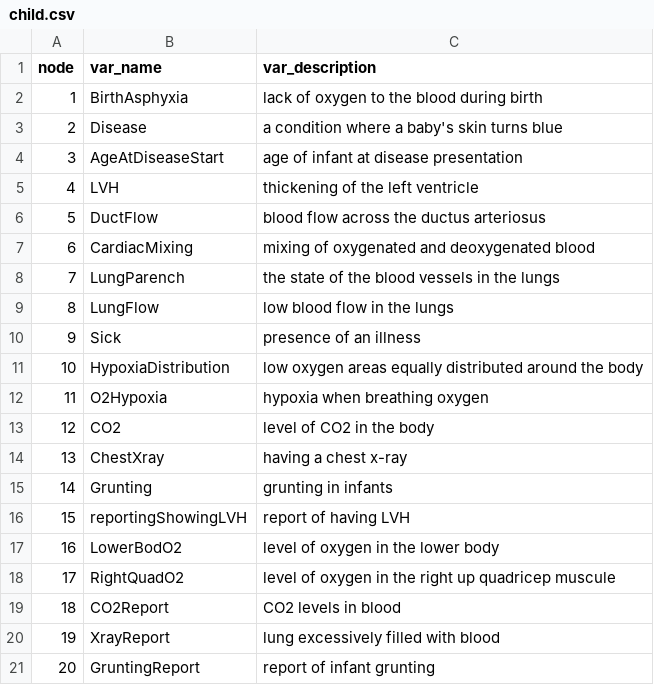
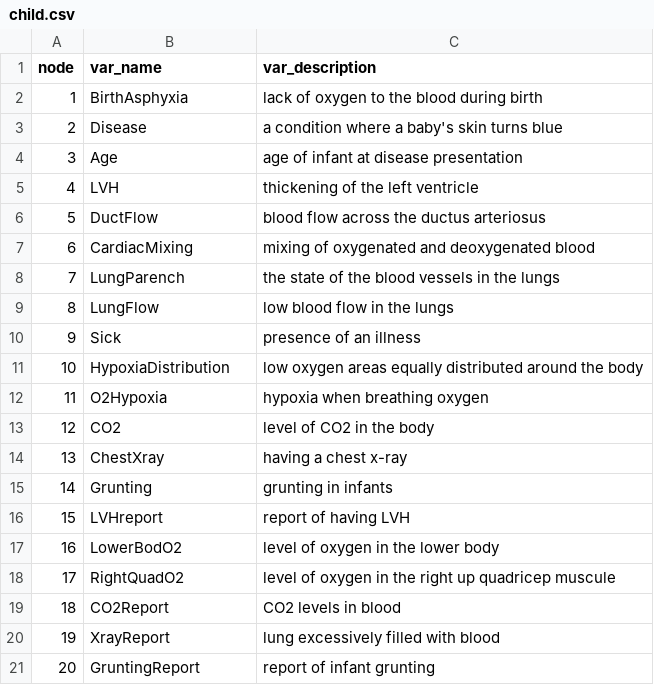
Before and after one commit to StephLong614/Causal-disco-LLM-imperfect-experts, a CSV file: codebooks/child.csv, drawn as a sheet.

Commit message:
Update child.csv
Age and LVHreport

```diff
--- a/codebooks/child.csv
+++ b/codebooks/child.csv
@@ -3,3 +3,3 @@ node,var_name,var_description
 2,Disease,a condition where a baby's skin turns blue
-3,AgeAtDiseaseStart,age of infant at disease presentation
+3,Age,age of infant at disease presentation
 4,LVH,thickening of the left ventricle
@@ -15,3 +15,3 @@ node,var_name,var_description
 14,Grunting ,grunting in infants
-15,reportingShowingLVH,report of having LVH
+15,LVHreport,report of having LVH
 16,LowerBodO2,level of oxygen in the lower body
```
